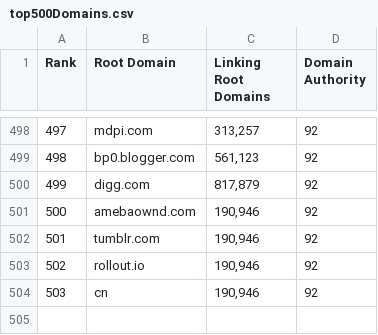
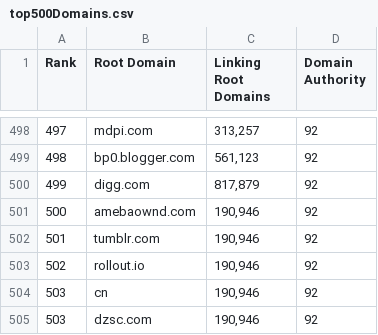
Before and after one commit to alexeyroudenko/jamming_bot, a CSV file: top500Domains.csv, drawn as a sheet; only a part is shown, gaps mark what is left out; the diff names each change by its address in the sheet, - before the commit and + after, or states it on an @@ line.

```diff
--- a/top500Domains.csv
+++ b/top500Domains.csv
+row 505: 503 | dzsc.com | 190,946 | 92
```
Also changed, not shown: 1 other file.
